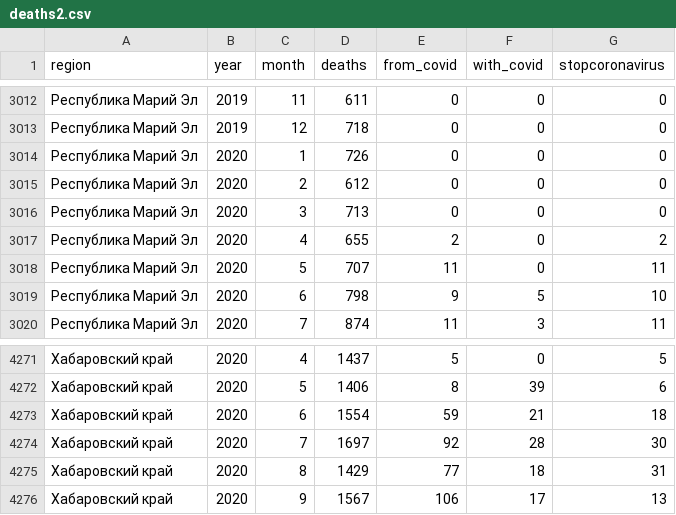
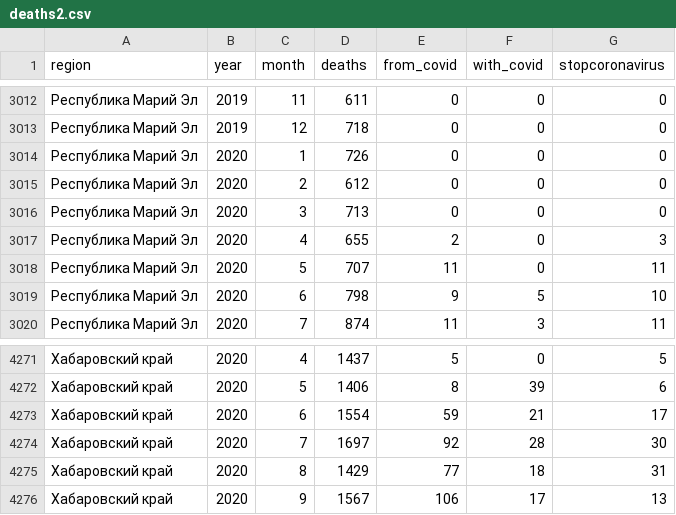
Before and after one commit to kalekseev/russia, a CSV file: covid19/data/deaths2.csv, drawn as a sheet; only a part is shown, gaps mark what is left out; the diff covers the shown part only.

Commit message:
Use another source for stopcoronavirus data

```diff
--- a/covid19/data/deaths2.csv
+++ b/covid19/data/deaths2.csv
@@ -3016,3 +3016,3 @@ region,year,month,deaths,from_covid,with_covid,stopcoronavirus
 Республика Марий Эл,2020,3,713,0,0,0
-Республика Марий Эл,2020,4,655,2,0,2
+Республика Марий Эл,2020,4,655,2,0,3
 Республика Марий Эл,2020,5,707,11,0,11
@@ -4272,3 +4272,3 @@ region,year,month,deaths,from_covid,with_covid,stopcoronavirus
 Хабаровский край,2020,5,1406,8,39,6
-Хабаровский край,2020,6,1554,59,21,18
+Хабаровский край,2020,6,1554,59,21,17
 Хабаровский край,2020,7,1697,92,28,30
```
Also changed, not shown: 5 edited cells elsewhere in this file, 4 other files.
